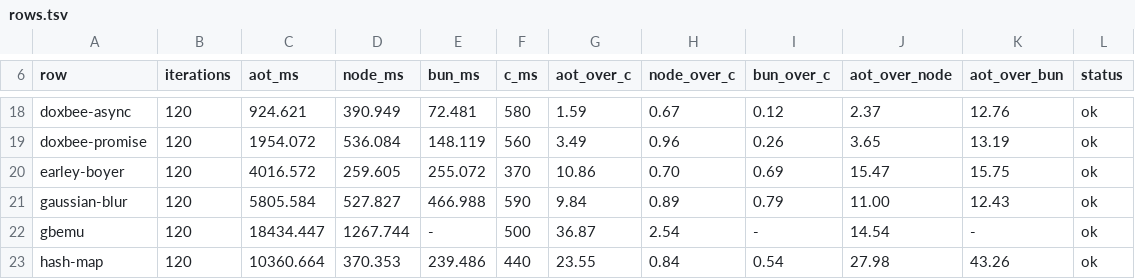
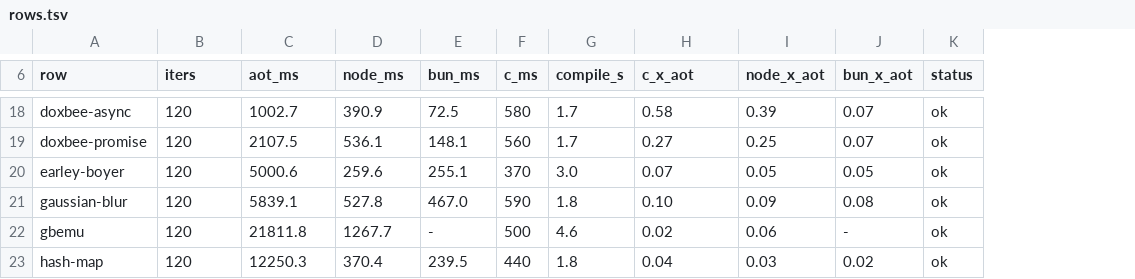
Before and after one commit to butaji/quench, a TSV file: research/aot/arm64/rows.tsv, drawn as a sheet; only a part is shown, gaps mark what is left out; removed rows and columns are numbered as before the commit, all else as after; the diff covers the shown part only; the diff names each change by its address in the sheet, - before the commit and + after, or states it on an @@ line.

Commit message:
Sweep 29 rows through the experiment-profile link: still 0 rows at 1.5x over C, Node and Bun
Mean compile 3.1 s per row (1.7-5.0 s), against 184-300 s through the default release link.
Speedups are bench/AOT; no row reaches 1.50 against C, Node and Bun at once. Best C speedup
async-fs 123x, best Node speedup proxy-vue 0.11 (i.e. Node 9x faster), best Bun speedup
stanford-aes 0.07 (Bun 14x faster). Root cause measured separately (aot-lane-bodies.tsv):
the image runs the interpreter, so AOT is within 6% of --no-jit.

```diff
--- a/research/aot/arm64/rows.tsv
+++ b/research/aot/arm64/rows.tsv
-column G (aot_over_c), rows 18-23: 1.59 | 3.49 | 10.86 | 9.84 | 36.87 | 23.55
+column G (compile_s), rows 18-23: 1.7 | 1.7 | 3.0 | 1.8 | 4.6 | 1.8
-column J (aot_over_node), rows 18-23: 2.37 | 3.65 | 15.47 | 11.00 | 14.54 | 27.98
-column K (aot_over_bun), rows 18-23: 12.76 | 13.19 | 15.75 | 12.43 | - | 43.26
+column J (bun_x_aot), rows 18-23: 0.07 | 0.07 | 0.05 | 0.08 | - | 0.02
-B6: iterations
+B6: iters
-H6: node_over_c
+H6: c_x_aot
-I6: bun_over_c
+I6: node_x_aot
-C18 (aot_ms): 924.621
+C18 (aot_ms): 1002.7
-D18 (node_ms): 390.949
+D18 (node_ms): 390.9
-E18 (bun_ms): 72.481
+E18 (bun_ms): 72.5
-H18 (c_x_aot): 0.67
+H18 (c_x_aot): 0.58
-I18 (node_x_aot): 0.12
+I18 (node_x_aot): 0.39
-C19 (aot_ms): 1954.072
+C19 (aot_ms): 2107.5
-D19 (node_ms): 536.084
+D19 (node_ms): 536.1
-E19 (bun_ms): 148.119
+E19 (bun_ms): 148.1
-H19 (c_x_aot): 0.96
+H19 (c_x_aot): 0.27
-I19 (node_x_aot): 0.26
+I19 (node_x_aot): 0.25
-C20 (aot_ms): 4016.572
+C20 (aot_ms): 5000.6
-D20 (node_ms): 259.605
+D20 (node_ms): 259.6
-E20 (bun_ms): 255.072
+E20 (bun_ms): 255.1
-H20 (c_x_aot): 0.70
+H20 (c_x_aot): 0.07
-I20 (node_x_aot): 0.69
+I20 (node_x_aot): 0.05
-C21 (aot_ms): 5805.584
+C21 (aot_ms): 5839.1
-D21 (node_ms): 527.827
+D21 (node_ms): 527.8
-E21 (bun_ms): 466.988
+E21 (bun_ms): 467.0
-H21 (c_x_aot): 0.89
+H21 (c_x_aot): 0.10
-I21 (node_x_aot): 0.79
+I21 (node_x_aot): 0.09
-C22 (aot_ms): 18434.447
+C22 (aot_ms): 21811.8
-D22 (node_ms): 1267.744
+D22 (node_ms): 1267.7
-H22 (c_x_aot): 2.54
+H22 (c_x_aot): 0.02
-I22 (node_x_aot): -
+I22 (node_x_aot): 0.06
-C23 (aot_ms): 10360.664
+C23 (aot_ms): 12250.3
-D23 (node_ms): 370.353
+D23 (node_ms): 370.4
-E23 (bun_ms): 239.486
+E23 (bun_ms): 239.5
-H23 (c_x_aot): 0.84
+H23 (c_x_aot): 0.04
-I23 (node_x_aot): 0.54
+I23 (node_x_aot): 0.03
```
Also changed, not shown: 115 edited cells elsewhere in this file.
